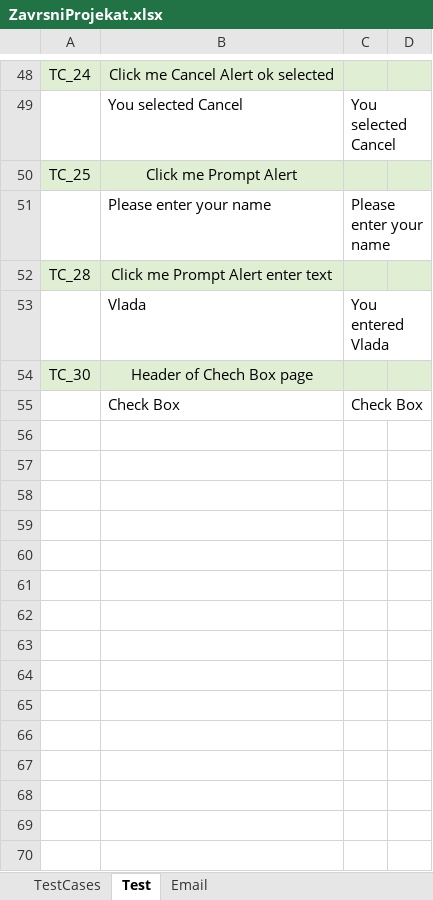
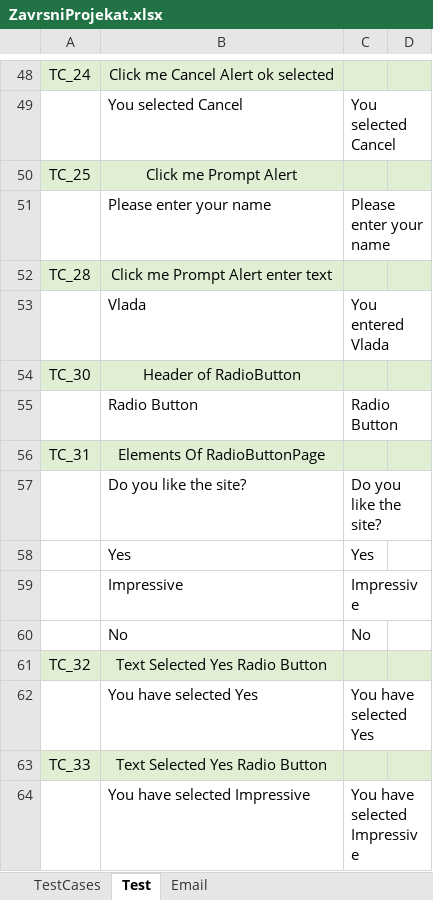
Before and after one commit to Vladimir-Djordjevic/final-bootcamp-project-demoqa.com, an Excel workbook: TestCases/ZavrsniProjekat.xlsx, sheet Test, drawn as a sheet; only a part is shown, gaps mark what is left out; values as stored, in another font and other column widths than the file's, no borders; removed rows and columns are numbered as before the commit, all else as after; the diff names each change by its address in the sheet, - before the commit and + after, or states it on an @@ line.

Commit message:
Tested Radio Button Page

```diff
--- a/TestCases/ZavrsniProjekat.xlsx (sheet Test)
+++ b/TestCases/ZavrsniProjekat.xlsx (sheet Test)
-B54: Header of Chech Box page
+B54: Header of RadioButton
-row 55:  | Check Box | Check Box
+row 55:  | Radio Button | Radio Button
+row 56: TC_31 | Elements Of RadioButtonPage
+row 57:  | Do you like the site? | Do you like the site?
+row 58:  | Yes | Yes
+row 59:  | Impressive | Impressive
+row 60:  | No | No
+row 61: TC_32 | Text Selected Yes Radio Button
+row 62:  | You have selected Yes | You have selected Yes
+row 63: TC_33 | Text Selected Yes Radio Button
+row 64:  | You have selected Impressive | You have selected Impressive
```
Also changed, not shown: 25 other files.
